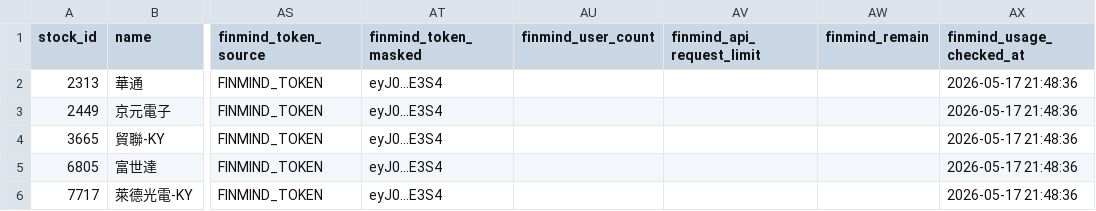
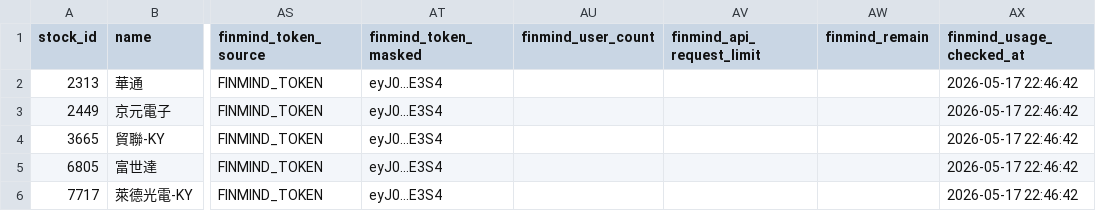
Before and after one commit to ONicole0101/Marks, a CSV file: AllStatic.csv, drawn as a sheet; only a part is shown, gaps mark what is left out; the diff names each change by its address in the sheet, - before the commit and + after, or states it on an @@ line.

```diff
--- a/AllStatic.csv
+++ b/AllStatic.csv
-AX2:AX6 (finmind_usage_checked_at): 2026-05-17 21:48:36
+AX2:AX6 (finmind_usage_checked_at): 2026-05-17 22:46:42
```
